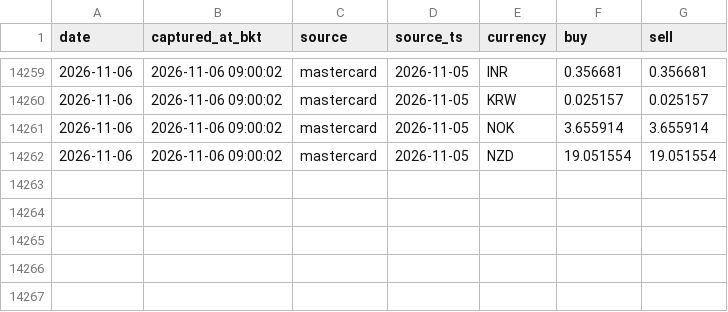
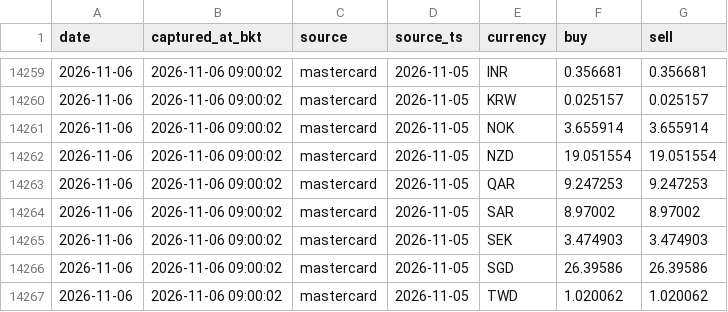
Before and after one commit to vsupakatitham-cloud/fx-dashboard, a CSV file: data/snapshots.csv, drawn as a sheet; only a part is shown, gaps mark what is left out; the diff names each change by its address in the sheet, - before the commit and + after, or states it on an @@ line.

Commit message:
data: update FX snapshots 2026-11-06

```diff
--- a/data/snapshots.csv
+++ b/data/snapshots.csv
+row 14263: 2026-11-06 | 2026-11-06 09:00:02 | mastercard | 2026-11-05 | QAR | 9.247253 | 9.247253
+row 14264: 2026-11-06 | 2026-11-06 09:00:02 | mastercard | 2026-11-05 | SAR | 8.97002 | 8.97002
+row 14265: 2026-11-06 | 2026-11-06 09:00:02 | mastercard | 2026-11-05 | SEK | 3.474903 | 3.474903
+row 14266: 2026-11-06 | 2026-11-06 09:00:02 | mastercard | 2026-11-05 | SGD | 26.39586 | 26.39586
+row 14267: 2026-11-06 | 2026-11-06 09:00:02 | mastercard | 2026-11-05 | TWD | 1.020062 | 1.020062
```
Also changed, not shown: 3 other files.
